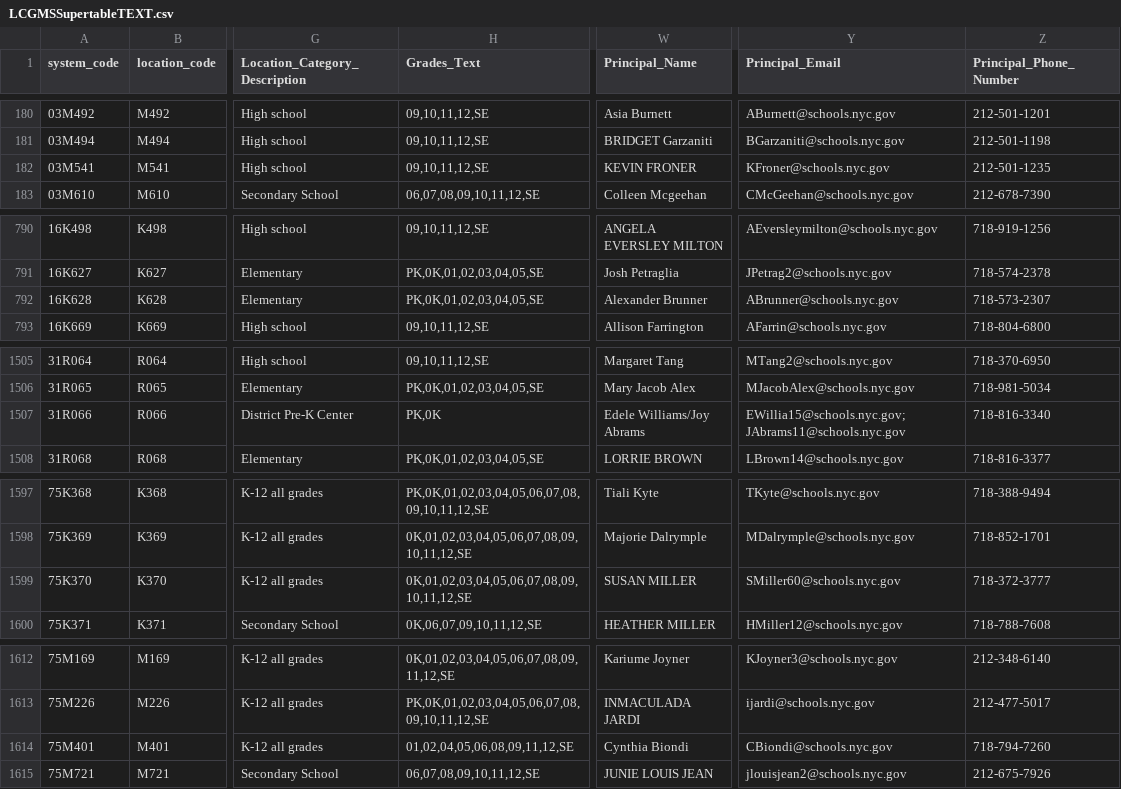
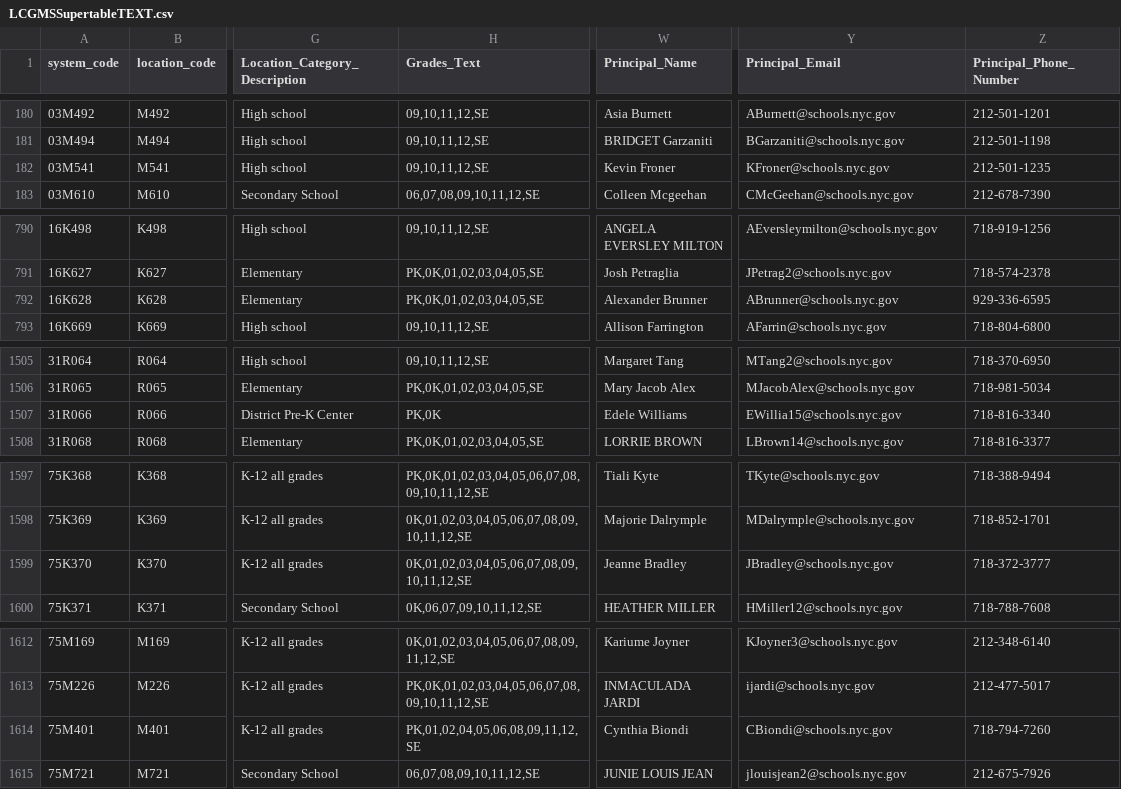
Before and after one commit to dsimoes-doe/LCGMS, a CSV file: LCGMSSupertableTEXT.csv, drawn as a sheet; only a part is shown, gaps mark what is left out; the diff covers the shown part only; the diff names each change by its address in the sheet, - before the commit and + after, or states it on an @@ line.

Commit message:
Update LCGMSSupertableTEXT.csv

```diff
--- a/LCGMSSupertableTEXT.csv
+++ b/LCGMSSupertableTEXT.csv
-W182 (Principal_Name): KEVIN FRONER
+W182 (Principal_Name): Kevin Froner
-Z792 (Principal_Phone_Number): 718-573-2307
+Z792 (Principal_Phone_Number): 929-336-6595
-W1507 (Principal_Name): Edele Williams/Joy Abrams
+W1507 (Principal_Name): Edele Williams
-Y1507 (Principal_Email): EWillia15@schools.nyc.gov; JAbrams11@schools.nyc.gov
+Y1507 (Principal_Email): EWillia15@schools.nyc.gov
-W1599 (Principal_Name): SUSAN MILLER
+W1599 (Principal_Name): Jeanne Bradley
-Y1599 (Principal_Email): SMiller60@schools.nyc.gov
+Y1599 (Principal_Email): JBradley@schools.nyc.gov
-H1614 (Grades_Text): 01,02,04,05,06,08,09,11,12,SE
+H1614 (Grades_Text): PK,01,02,04,05,06,08,09,11,12,SE
```
Also changed, not shown: 1 edited cell elsewhere in this file.
